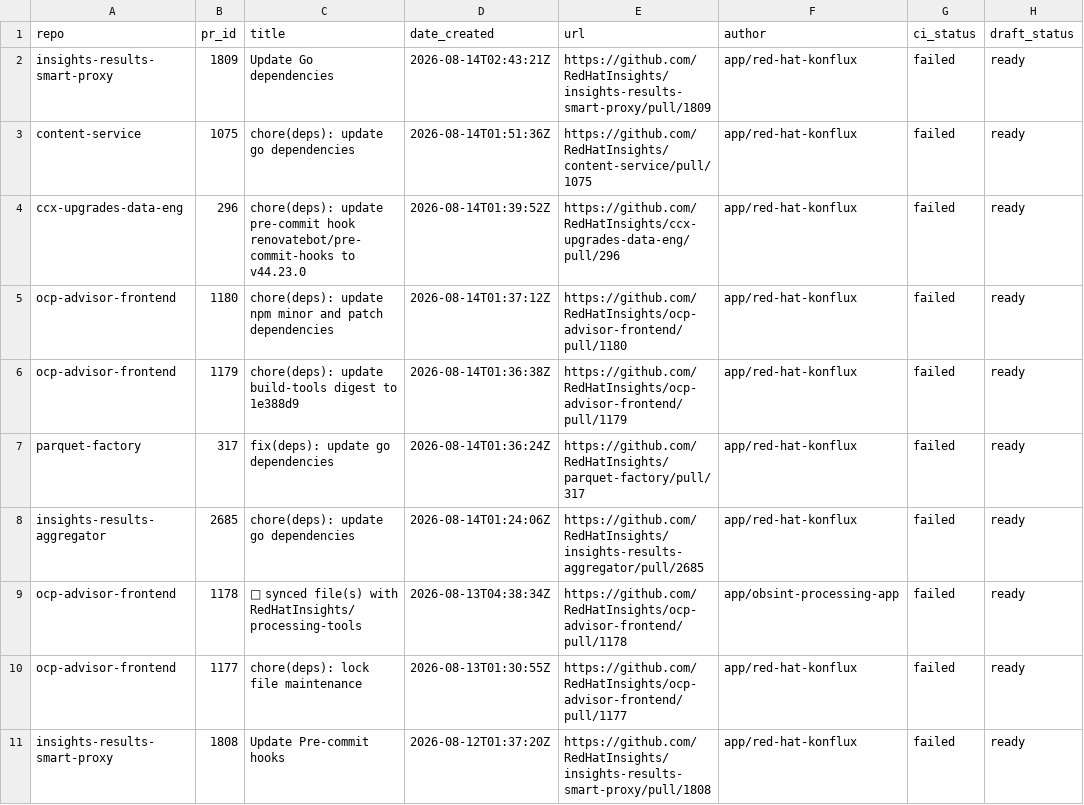
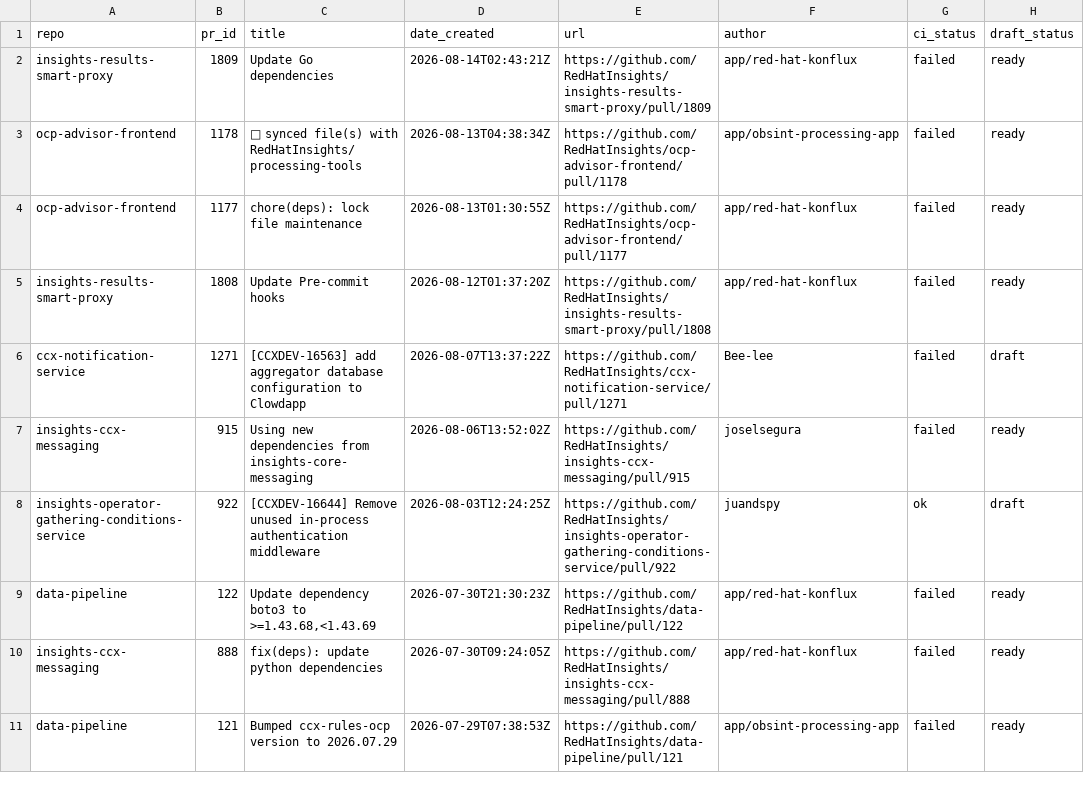
Before and after one commit to RedHatInsights/processing-tools, a CSV file: open_mr_pr/github/open-prs.csv, drawn as a sheet; only a part is shown; the shorter side is filled out with more unchanged rows.

```diff
--- a/open_mr_pr/github/open-prs.csv
+++ b/open_mr_pr/github/open-prs.csv
@@ -2,8 +2,2 @@ repo,pr_id,title,date_created,url,author,ci_status,draft_status
 insights-results-smart-proxy,1809,Update Go dependencies,2026-08-14T02:43:21Z,https://github.com/RedHatInsights/insights-results-smart-proxy/pull/1809,app/red-hat-konflux,failed,ready
-content-service,1075,chore(deps): update go dependencies,2026-08-14T01:51:36Z,https://github.com/RedHatInsights/content-service/pull/1075,app/red-hat-konflux,failed,ready
-ccx-upgrades-data-eng,296,chore(deps): update pre-commit hook renovatebot/pre-commit-hooks to v44.23.0,2026-08-14T01:39:52Z,https://github.com/RedHatInsights/ccx-upgrades-data-eng/pull/296,app/red-hat-konflux,failed,ready
-ocp-advisor-frontend,1180,chore(deps): update npm minor and patch dependencies,2026-08-14T01:37:12Z,https://github.com/RedHatInsights/ocp-advisor-frontend/pull/1180,app/red-hat-konflux,failed,ready
-ocp-advisor-frontend,1179,chore(deps): update build-tools digest to 1e388d9,2026-08-14T01:36:38Z,https://github.com/RedHatInsights/ocp-advisor-frontend/pull/1179,app/red-hat-konflux,failed,ready
-parquet-factory,317,fix(deps): update go dependencies,2026-08-14T01:36:24Z,https://github.com/RedHatInsights/parquet-factory/pull/317,app/red-hat-konflux,failed,ready
-insights-results-aggregator,2685,chore(deps): update go dependencies,2026-08-14T01:24:06Z,https://github.com/RedHatInsights/insights-results-aggregator/pull/2685,app/red-hat-konflux,failed,ready
 ocp-advisor-frontend,1178,🔄 synced file(s) with RedHatInsights/processing-tools,2026-08-13T04:38:34Z,https://github.com/RedHatInsights/ocp-advisor-frontend/pull/1178,app/obsint-processing-app,failed,ready
```
Also changed, not shown: 3 other files.
